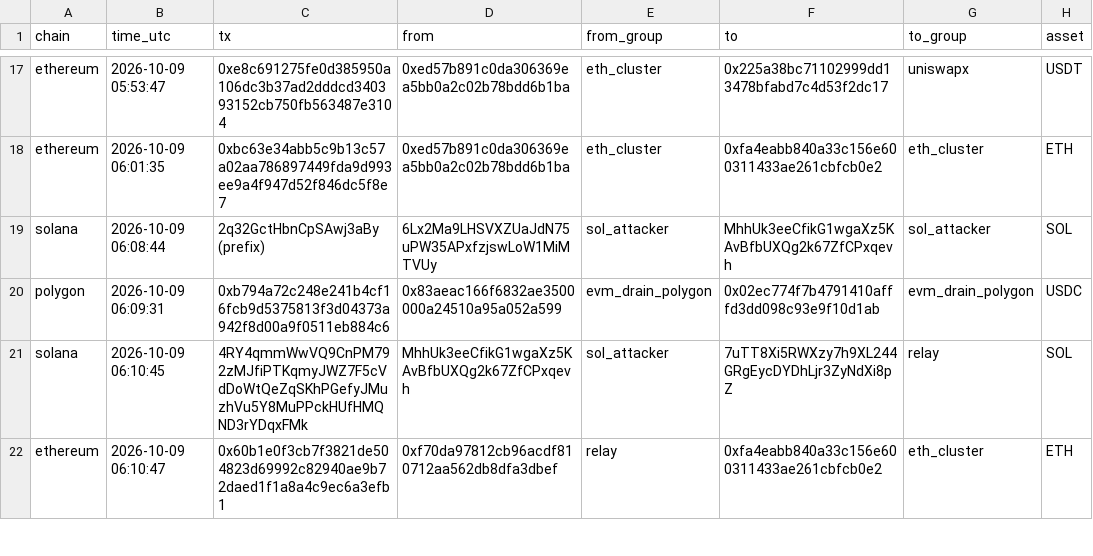
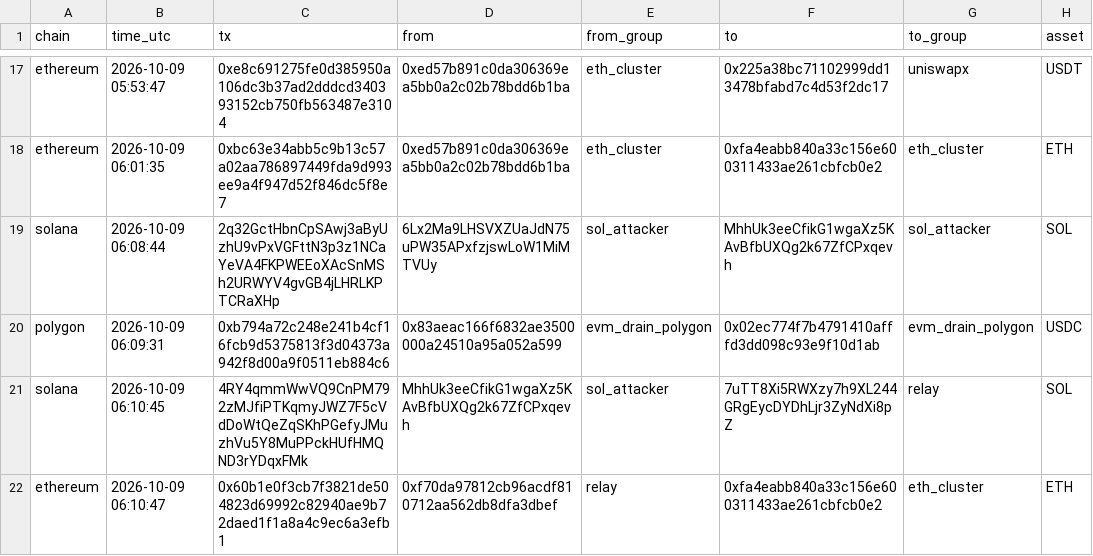
Before and after one commit to Al13Wi/cryptobilis-drain-trace, a CSV file: data/transfers.csv, drawn as a sheet; only a part is shown, gaps mark what is left out; the diff names each change by its address in the sheet, - before the commit and + after, or states it on an @@ line.

```diff
--- a/data/transfers.csv
+++ b/data/transfers.csv
-C19 (tx): 2q32GctHbnCpSAwj3aBy (prefix)
+C19 (tx): 2q32GctHbnCpSAwj3aByUzhU9vPxVGFttN3p3z1NCaYeVA4FKPWEEoXAcSnMSh2URWYV4gvGB4jLHRLKPTCRaXHp
```
Also changed, not shown: 5 other files.
